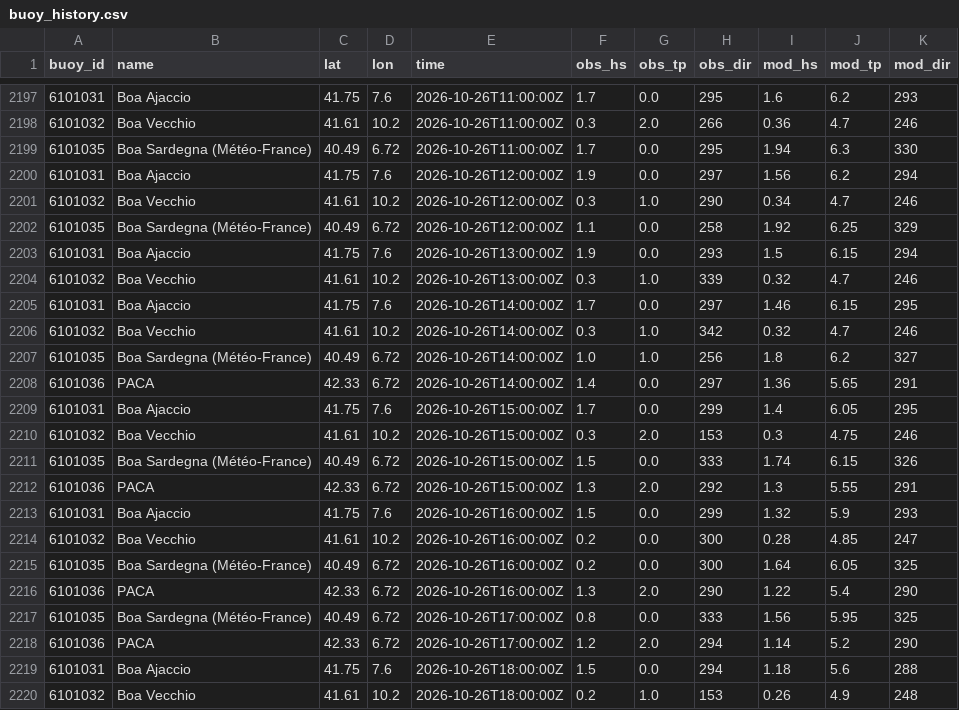
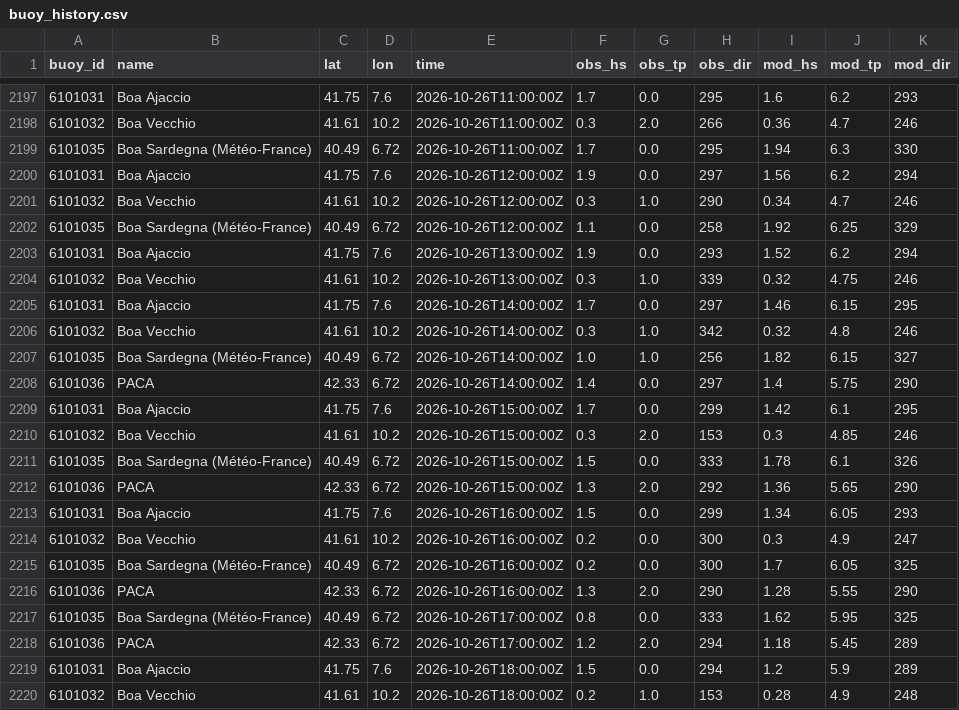
Before and after one commit to devskip/waves, a CSV file: buoy_history.csv, drawn as a sheet; only a part is shown, gaps mark what is left out; the diff covers the shown part only.

```diff
--- a/buoy_history.csv
+++ b/buoy_history.csv
@@ -2202,19 +2202,19 @@ buoy_id,name,lat,lon,time,obs_hs,obs_tp,obs_dir,mod_hs,mod_tp,mod_dir
 6101035,Boa Sardegna (Météo-France),40.49,6.72,2026-10-26T12:00:00Z,1.1,0.0,258,1.92,6.25,329
-6101031,Boa Ajaccio,41.75,7.6,2026-10-26T13:00:00Z,1.9,0.0,293,1.5,6.15,294
-6101032,Boa Vecchio,41.61,10.2,2026-10-26T13:00:00Z,0.3,1.0,339,0.32,4.7,246
+6101031,Boa Ajaccio,41.75,7.6,2026-10-26T13:00:00Z,1.9,0.0,293,1.52,6.2,294
+6101032,Boa Vecchio,41.61,10.2,2026-10-26T13:00:00Z,0.3,1.0,339,0.32,4.75,246
 6101031,Boa Ajaccio,41.75,7.6,2026-10-26T14:00:00Z,1.7,0.0,297,1.46,6.15,295
-6101032,Boa Vecchio,41.61,10.2,2026-10-26T14:00:00Z,0.3,1.0,342,0.32,4.7,246
-6101035,Boa Sardegna (Météo-France),40.49,6.72,2026-10-26T14:00:00Z,1.0,1.0,256,1.8,6.2,327
-6101036,PACA,42.33,6.72,2026-10-26T14:00:00Z,1.4,0.0,297,1.36,5.65,291
-6101031,Boa Ajaccio,41.75,7.6,2026-10-26T15:00:00Z,1.7,0.0,299,1.4,6.05,295
-6101032,Boa Vecchio,41.61,10.2,2026-10-26T15:00:00Z,0.3,2.0,153,0.3,4.75,246
-6101035,Boa Sardegna (Météo-France),40.49,6.72,2026-10-26T15:00:00Z,1.5,0.0,333,1.74,6.15,326
-6101036,PACA,42.33,6.72,2026-10-26T15:00:00Z,1.3,2.0,292,1.3,5.55,291
-6101031,Boa Ajaccio,41.75,7.6,2026-10-26T16:00:00Z,1.5,0.0,299,1.32,5.9,293
-6101032,Boa Vecchio,41.61,10.2,2026-10-26T16:00:00Z,0.2,0.0,300,0.28,4.85,247
-6101035,Boa Sardegna (Météo-France),40.49,6.72,2026-10-26T16:00:00Z,0.2,0.0,300,1.64,6.05,325
-6101036,PACA,42.33,6.72,2026-10-26T16:00:00Z,1.3,2.0,290,1.22,5.4,290
-6101035,Boa Sardegna (Météo-France),40.49,6.72,2026-10-26T17:00:00Z,0.8,0.0,333,1.56,5.95,325
-6101036,PACA,42.33,6.72,2026-10-26T17:00:00Z,1.2,2.0,294,1.14,5.2,290
-6101031,Boa Ajaccio,41.75,7.6,2026-10-26T18:00:00Z,1.5,0.0,294,1.18,5.6,288
-6101032,Boa Vecchio,41.61,10.2,2026-10-26T18:00:00Z,0.2,1.0,153,0.26,4.9,248
+6101032,Boa Vecchio,41.61,10.2,2026-10-26T14:00:00Z,0.3,1.0,342,0.32,4.8,246
+6101035,Boa Sardegna (Météo-France),40.49,6.72,2026-10-26T14:00:00Z,1.0,1.0,256,1.82,6.15,327
+6101036,PACA,42.33,6.72,2026-10-26T14:00:00Z,1.4,0.0,297,1.4,5.75,290
+6101031,Boa Ajaccio,41.75,7.6,2026-10-26T15:00:00Z,1.7,0.0,299,1.42,6.1,295
+6101032,Boa Vecchio,41.61,10.2,2026-10-26T15:00:00Z,0.3,2.0,153,0.3,4.85,246
+6101035,Boa Sardegna (Météo-France),40.49,6.72,2026-10-26T15:00:00Z,1.5,0.0,333,1.78,6.1,326
+6101036,PACA,42.33,6.72,2026-10-26T15:00:00Z,1.3,2.0,292,1.36,5.65,290
+6101031,Boa Ajaccio,41.75,7.6,2026-10-26T16:00:00Z,1.5,0.0,299,1.34,6.05,293
+6101032,Boa Vecchio,41.61,10.2,2026-10-26T16:00:00Z,0.2,0.0,300,0.3,4.9,247
+6101035,Boa Sardegna (Météo-France),40.49,6.72,2026-10-26T16:00:00Z,0.2,0.0,300,1.7,6.05,325
+6101036,PACA,42.33,6.72,2026-10-26T16:00:00Z,1.3,2.0,290,1.28,5.55,290
+6101035,Boa Sardegna (Météo-France),40.49,6.72,2026-10-26T17:00:00Z,0.8,0.0,333,1.62,5.95,325
+6101036,PACA,42.33,6.72,2026-10-26T17:00:00Z,1.2,2.0,294,1.18,5.45,289
+6101031,Boa Ajaccio,41.75,7.6,2026-10-26T18:00:00Z,1.5,0.0,294,1.2,5.9,289
+6101032,Boa Vecchio,41.61,10.2,2026-10-26T18:00:00Z,0.2,1.0,153,0.28,4.9,248
```
Also changed, not shown: 18 edited cells elsewhere in this file, 1 other file.
